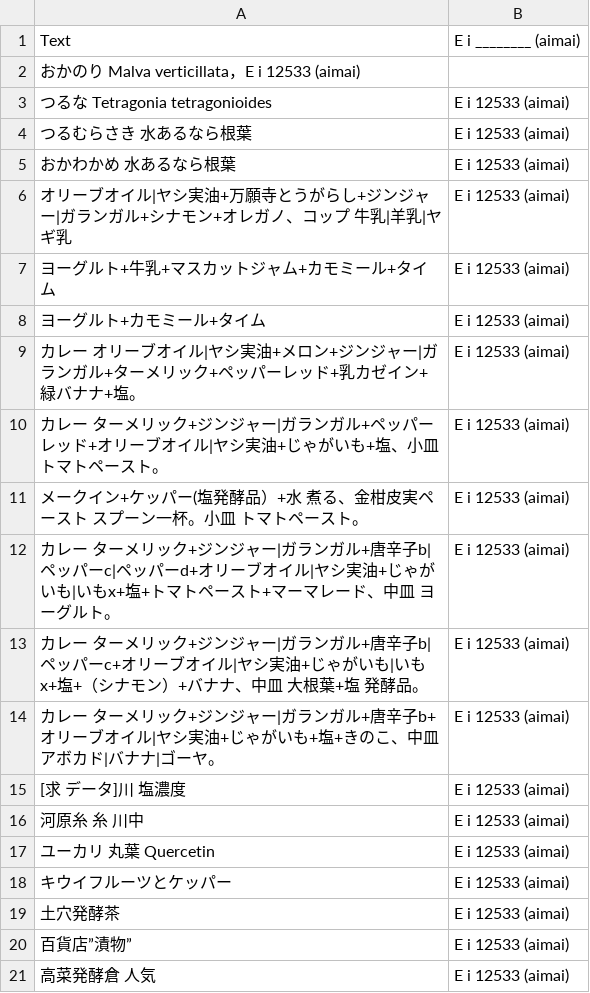
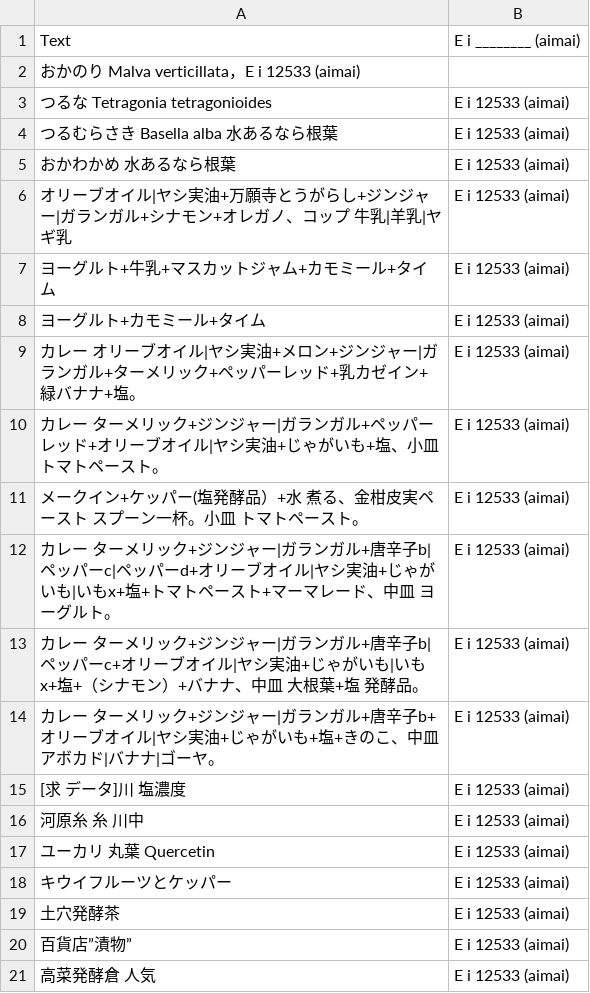
Before and after one commit to FruityheartGarden/E_I____, a CSV file: E i 12533 (aimai)/📙 E i 12533 (aimai).csv, drawn as a sheet.

Commit message:
🌴 📙 E i 12533 (aimai).csv

```diff
--- a/E i 12533 (aimai)/📙 E i 12533 (aimai).csv
+++ b/E i 12533 (aimai)/📙 E i 12533 (aimai).csv
@@ -3,3 +3,3 @@ Text, E i ________ (aimai)
 つるな　Tetragonia tetragonioides, E i 12533 (aimai)
-つるむらさき　水あるなら根葉, E i 12533 (aimai)
+つるむらさき　Basella alba　水あるなら根葉, E i 12533 (aimai)
 おかわかめ 水あるなら根葉, E i 12533 (aimai)
```
